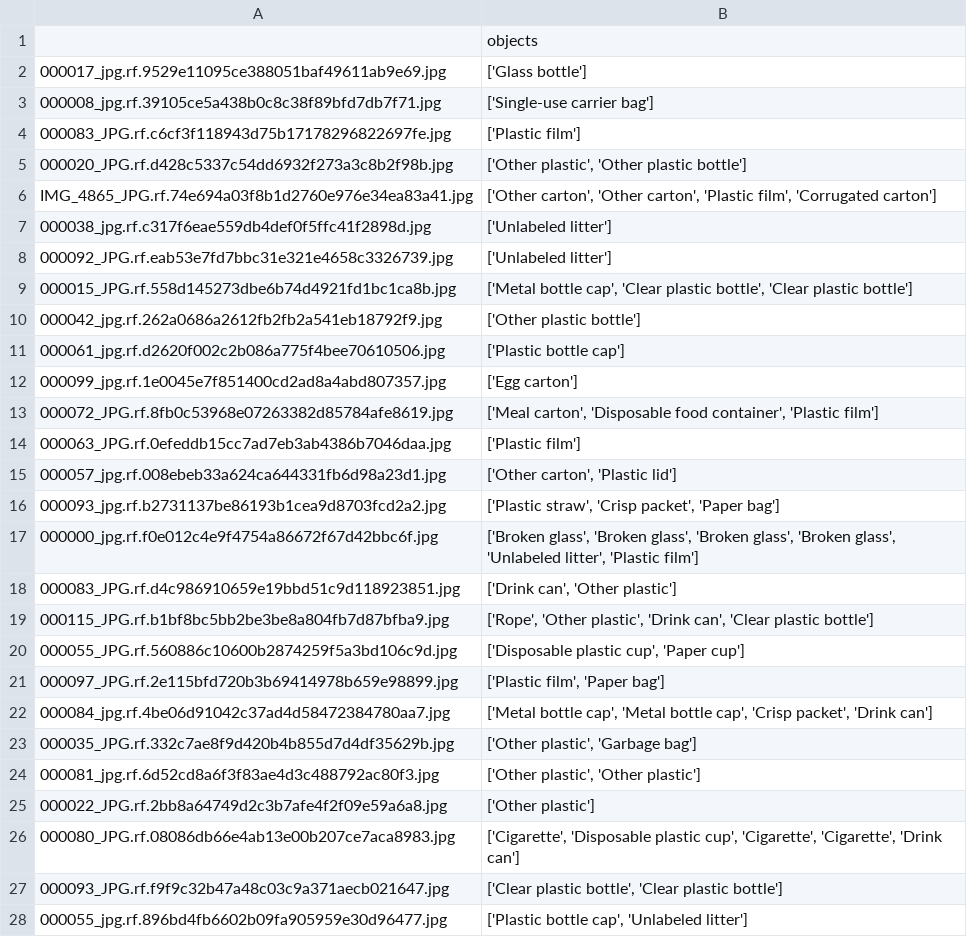
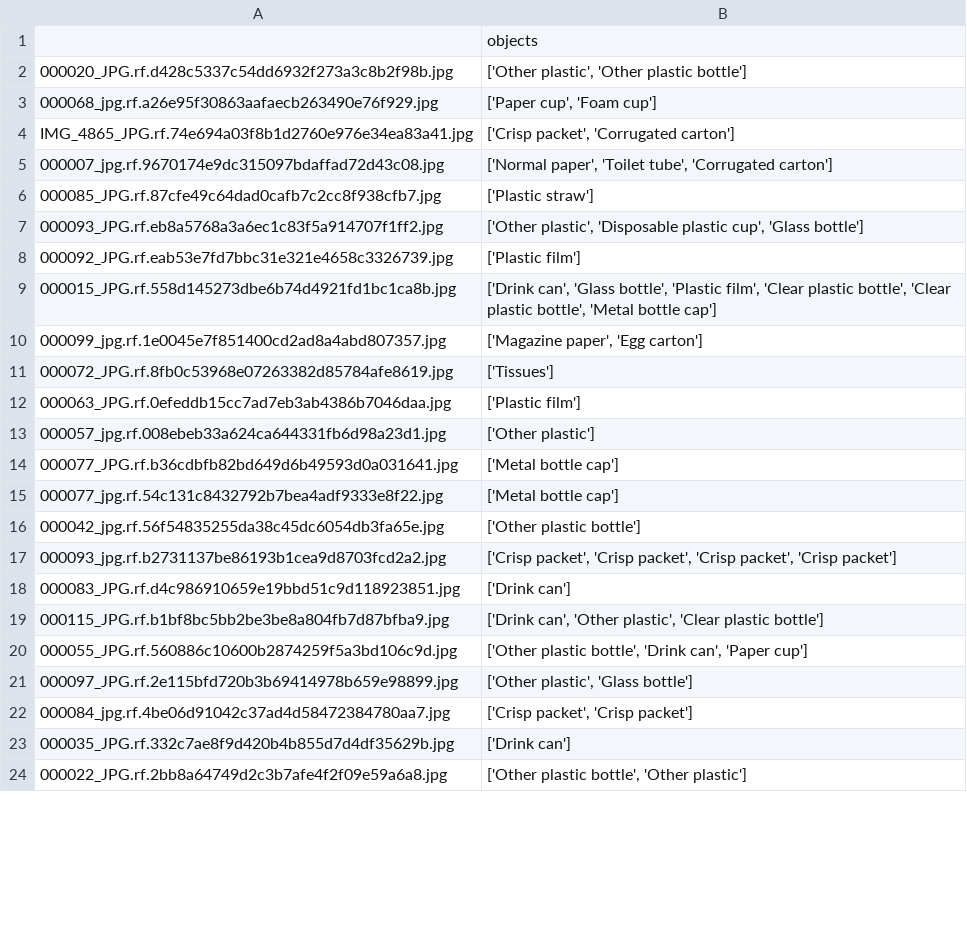
Before and after one commit to Eugenechee51/HybridAI-course, a CSV file: lab4/result.csv, drawn as a sheet; only a part is shown; the diff covers the shown part only.

```diff
--- a/lab4/result.csv
+++ b/lab4/result.csv
@@ -1,28 +1,24 @@
 ,objects
-000017_jpg.rf.9529e11095ce388051baf49611ab9e69.jpg,['Glass bottle']
-000008_jpg.rf.39105ce5a438b0c8c38f89bfd7db7f71.jpg,['Single-use carrier bag']
-000083_JPG.rf.c6cf3f118943d75b17178296822697fe.jpg,['Plastic film']
 000020_JPG.rf.d428c5337c54dd6932f273a3c8b2f98b.jpg,"['Other plastic', 'Other plastic bottle']"
-IMG_4865_JPG.rf.74e694a03f8b1d2760e976e34ea83a41.jpg,"['Other carton', 'Other carton', 'Plastic film', 'Corrugated carton']"
-000038_jpg.rf.c317f6eae559db4def0f5ffc41f2898d.jpg,['Unlabeled litter']
-000092_JPG.rf.eab53e7fd7bbc31e321e4658c3326739.jpg,['Unlabeled litter']
-000015_JPG.rf.558d145273dbe6b74d4921fd1bc1ca8b.jpg,"['Metal bottle cap', 'Clear plastic bottle', 'Clear plastic bottle']"
-000042_jpg.rf.262a0686a2612fb2fb2a541eb18792f9.jpg,['Other plastic bottle']
-000061_jpg.rf.d2620f002c2b086a775f4bee70610506.jpg,['Plastic bottle cap']
-000099_jpg.rf.1e0045e7f851400cd2ad8a4abd807357.jpg,['Egg carton']
-000072_JPG.rf.8fb0c53968e07263382d85784afe8619.jpg,"['Meal carton', 'Disposable food container', 'Plastic film']"
+000068_jpg.rf.a26e95f30863aafaecb263490e76f929.jpg,"['Paper cup', 'Foam cup']"
+IMG_4865_JPG.rf.74e694a03f8b1d2760e976e34ea83a41.jpg,"['Crisp packet', 'Corrugated carton']"
+000007_jpg.rf.9670174e9dc315097bdaffad72d43c08.jpg,"['Normal paper', 'Toilet tube', 'Corrugated carton']"
+000085_JPG.rf.87cfe49c64dad0cafb7c2cc8f938cfb7.jpg,['Plastic straw']
+000093_JPG.rf.eb8a5768a3a6ec1c83f5a914707f1ff2.jpg,"['Other plastic', 'Disposable plastic cup', 'Glass bottle']"
+000092_JPG.rf.eab53e7fd7bbc31e321e4658c3326739.jpg,['Plastic film']
+000015_JPG.rf.558d145273dbe6b74d4921fd1bc1ca8b.jpg,"['Drink can', 'Glass bottle', 'Plastic film', 'Clear plastic bottle', 'Clear plastic bottle', 'Metal bottle cap']"
+000099_jpg.rf.1e0045e7f851400cd2ad8a4abd807357.jpg,"['Magazine paper', 'Egg carton']"
+000072_JPG.rf.8fb0c53968e07263382d85784afe8619.jpg,['Tissues']
 000063_JPG.rf.0efeddb15cc7ad7eb3ab4386b7046daa.jpg,['Plastic film']
-000057_jpg.rf.008ebeb33a624ca644331fb6d98a23d1.jpg,"['Other carton', 'Plastic lid']"
-000093_jpg.rf.b2731137be86193b1cea9d8703fcd2a2.jpg,"['Plastic straw', 'Crisp packet', 'Paper bag']"
-000000_jpg.rf.f0e012c4e9f4754a86672f67d42bbc6f.jpg,"['Broken glass', 'Broken glass', 'Broken glass', 'Broken glass', 'Unlabeled litter', 'Plastic film']"
-000083_JPG.rf.d4c986910659e19bbd51c9d118923851.jpg,"['Drink can', 'Other plastic']"
-000115_JPG.rf.b1bf8bc5bb2be3be8a804fb7d87bfba9.jpg,"['Rope', 'Other plastic', 'Drink can', 'Clear plastic bottle']"
-000055_JPG.rf.560886c10600b2874259f5a3bd106c9d.jpg,"['Disposable plastic cup', 'Paper cup']"
-000097_JPG.rf.2e115bfd720b3b69414978b659e98899.jpg,"['Plastic film', 'Paper bag']"
-000084_jpg.rf.4be06d91042c37ad4d58472384780aa7.jpg,"['Metal bottle cap', 'Metal bottle cap', 'Crisp packet', 'Drink can']"
-000035_JPG.rf.332c7ae8f9d420b4b855d7d4df35629b.jpg,"['Other plastic', 'Garbage bag']"
-000081_jpg.rf.6d52cd8a6f3f83ae4d3c488792ac80f3.jpg,"['Other plastic', 'Other plastic']"
-000022_JPG.rf.2bb8a64749d2c3b7afe4f2f09e59a6a8.jpg,['Other plastic']
-000080_JPG.rf.08086db66e4ab13e00b207ce7aca8983.jpg,"['Cigarette', 'Disposable plastic cup', 'Cigarette', 'Cigarette', 'Drink can']"
-000093_JPG.rf.f9f9c32b47a48c03c9a371aecb021647.jpg,"['Clear plastic bottle', 'Clear plastic bottle']"
-000055_jpg.rf.896bd4fb6602b09fa905959e30d96477.jpg,"['Plastic bottle cap', 'Unlabeled litter']"
+000057_jpg.rf.008ebeb33a624ca644331fb6d98a23d1.jpg,['Other plastic']
+000077_JPG.rf.b36cdbfb82bd649d6b49593d0a031641.jpg,['Metal bottle cap']
+000077_jpg.rf.54c131c8432792b7bea4adf9333e8f22.jpg,['Metal bottle cap']
+000042_jpg.rf.56f54835255da38c45dc6054db3fa65e.jpg,['Other plastic bottle']
+000093_jpg.rf.b2731137be86193b1cea9d8703fcd2a2.jpg,"['Crisp packet', 'Crisp packet', 'Crisp packet', 'Crisp packet']"
+000083_JPG.rf.d4c986910659e19bbd51c9d118923851.jpg,['Drink can']
+000115_JPG.rf.b1bf8bc5bb2be3be8a804fb7d87bfba9.jpg,"['Drink can', 'Other plastic', 'Clear plastic bottle']"
+000055_JPG.rf.560886c10600b2874259f5a3bd106c9d.jpg,"['Other plastic bottle', 'Drink can', 'Paper cup']"
+000097_JPG.rf.2e115bfd720b3b69414978b659e98899.jpg,"['Other plastic', 'Glass bottle']"
+000084_jpg.rf.4be06d91042c37ad4d58472384780aa7.jpg,"['Crisp packet', 'Crisp packet']"
+000035_JPG.rf.332c7ae8f9d420b4b855d7d4df35629b.jpg,['Drink can']
+000022_JPG.rf.2bb8a64749d2c3b7afe4f2f09e59a6a8.jpg,"['Other plastic bottle', 'Other plastic']"
```
Also changed, not shown: 10 added rows, 15 removed rows and 53 edited cells elsewhere in this file, 3 other files.
